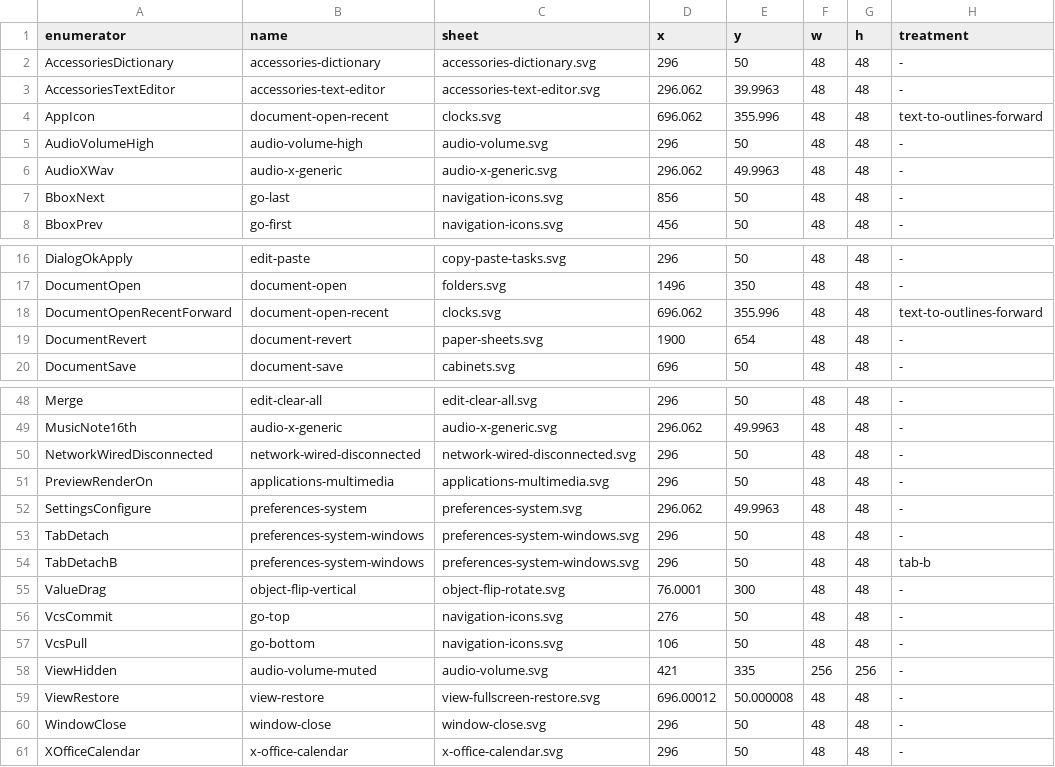
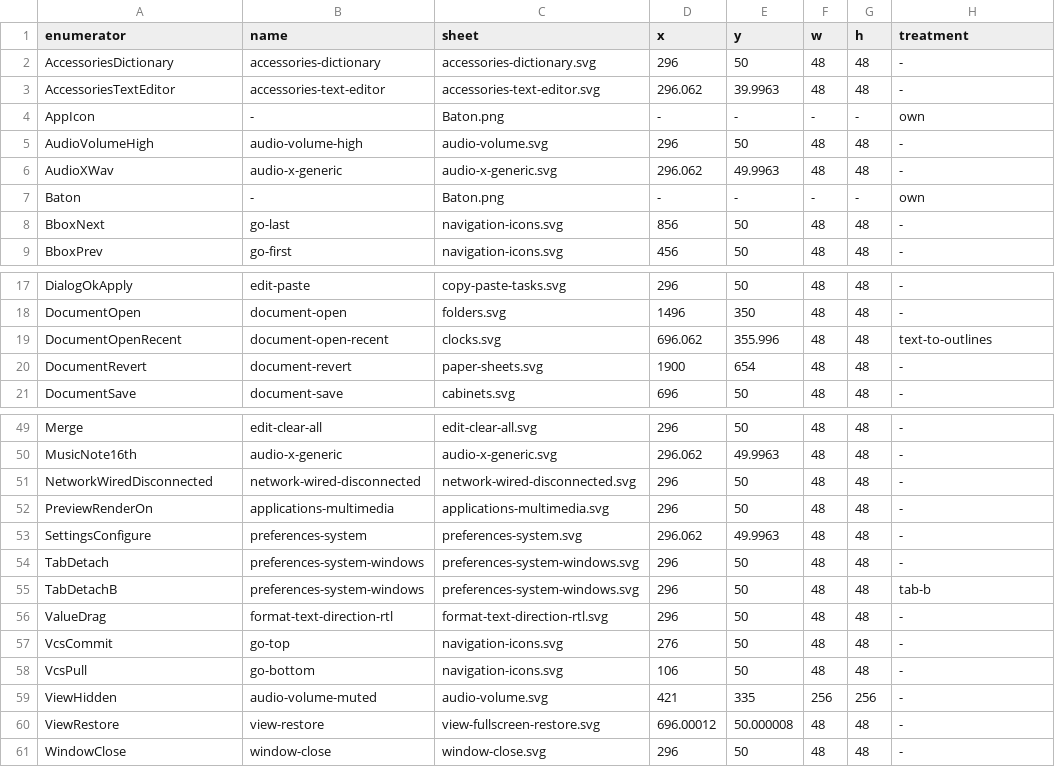
Before and after one commit to warptempo/warptempo_gui, a TSV file: tools/icon_set_adwaita_322/mapping.tsv, drawn as a sheet; only a part is shown, gaps mark what is left out.

```diff
--- a/tools/icon_set_adwaita_322/mapping.tsv
+++ b/tools/icon_set_adwaita_322/mapping.tsv
@@ -3,5 +3,6 @@ AccessoriesDictionary	accessories-dictionary	accessories-dictionary.svg	296	50	4
 AccessoriesTextEditor	accessories-text-editor	accessories-text-editor.svg	296.062	39.9963	48	48	-
-AppIcon	document-open-recent	clocks.svg	696.062	355.996	48	48	text-to-outlines-forward
+AppIcon	-	Baton.png	-	-	-	-	own
 AudioVolumeHigh	audio-volume-high	audio-volume.svg	296	50	48	48	-
 AudioXWav	audio-x-generic	audio-x-generic.svg	296.062	49.9963	48	48	-
+Baton	-	Baton.png	-	-	-	-	own
 BboxNext	go-last	navigation-icons.svg	856	50	48	48	-
@@ -17,3 +18,3 @@ DialogOkApply	edit-paste	copy-paste-tasks.svg	296	50	48	48	-
 DocumentOpen	document-open	folders.svg	1496	350	48	48	-
-DocumentOpenRecentForward	document-open-recent	clocks.svg	696.062	355.996	48	48	text-to-outlines-forward
+DocumentOpenRecent	document-open-recent	clocks.svg	696.062	355.996	48	48	text-to-outlines
 DocumentRevert	document-revert	paper-sheets.svg	1900	654	48	48	-
@@ -54,3 +55,3 @@ TabDetach	preferences-system-windows	preferences-system-windows.svg	296	50	48	48
 TabDetachB	preferences-system-windows	preferences-system-windows.svg	296	50	48	48	tab-b
-ValueDrag	object-flip-vertical	object-flip-rotate.svg	76.0001	300	48	48	-
+ValueDrag	format-text-direction-rtl	format-text-direction-rtl.svg	296	50	48	48	-
 VcsCommit	go-top	navigation-icons.svg	276	50	48	48	-
@@ -60,2 +61 @@ ViewRestore	view-restore	view-fullscreen-restore.svg	696.00012	50.000008	48	48	-
 WindowClose	window-close	window-close.svg	296	50	48	48	-
-XOfficeCalendar	x-office-calendar	x-office-calendar.svg	296	50	48	48	-
```
Also changed, not shown: tools/icon_set_adwaita_322/removed.tsv, tools/icon_set_adwaita_322/shadows.tsv, 45 other files.
